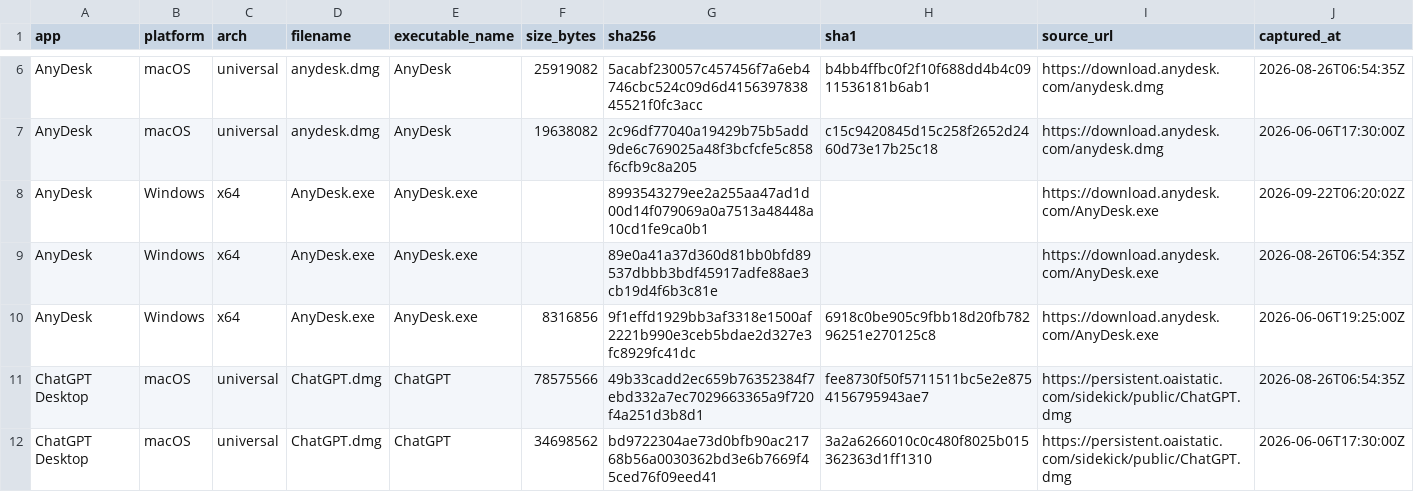
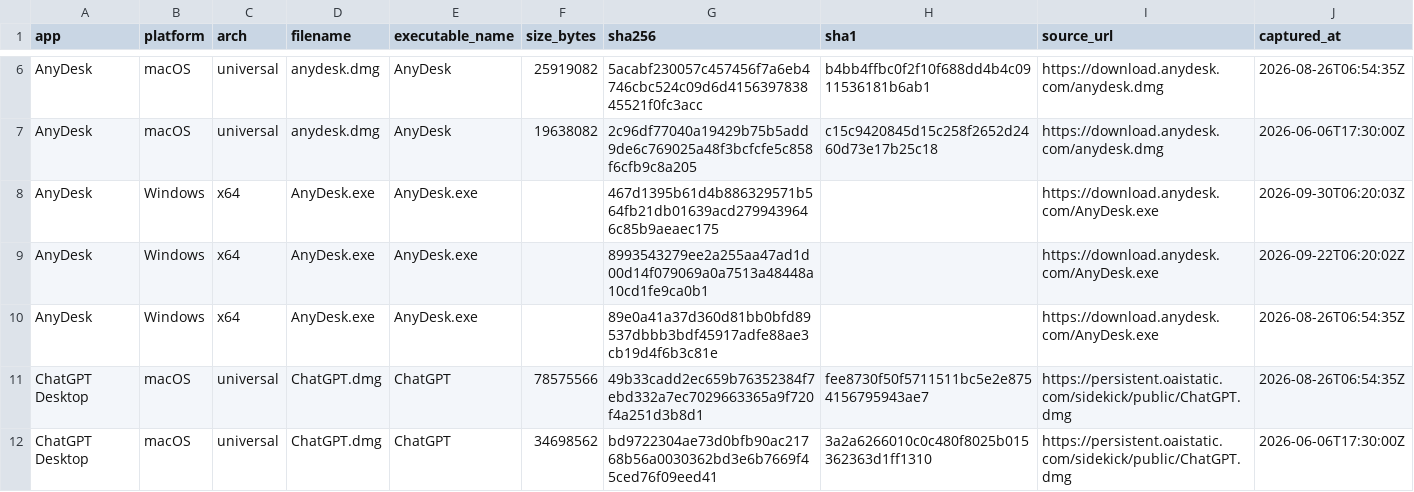
Before and after one commit to Sergio-Albea-Git/Threat-Hunting-KQL-Queries, a CSV file: Allowlist-LegitInstallers/legit-installers.csv, drawn as a sheet; only a part is shown, gaps mark what is left out; removed rows and columns are numbered as before the commit, all else as after; the diff covers the shown part only; the diff names each change by its address in the sheet, - before the commit and + after, or states it on an @@ line.

```diff
--- a/Allowlist-LegitInstallers/legit-installers.csv
+++ b/Allowlist-LegitInstallers/legit-installers.csv
+row 8: AnyDesk | Windows | x64 | AnyDesk.exe | AnyDesk.exe |  | 467d1395b61d4b886329571b564fb21db01639acd2799439646c85b9aeaec175 |  | https://download.anydesk.com/AnyDesk.exe | 2026-09-30T06:20:03Z
-row 10: AnyDesk | Windows | x64 | AnyDesk.exe | AnyDesk.exe | 8316856 | 9f1effd1929bb3af3318e1500af2221b990e3ceb5bdae2d327e3fc8929fc41dc | 6918c0be905c9fbb18d20fb78296251e270125c8 | https://download.anydesk.com/AnyDesk.exe | 2026-06-06T19:25:00Z
```
Also changed, not shown: 5 added rows, 5 removed rows and 9 edited cells elsewhere in this file.
